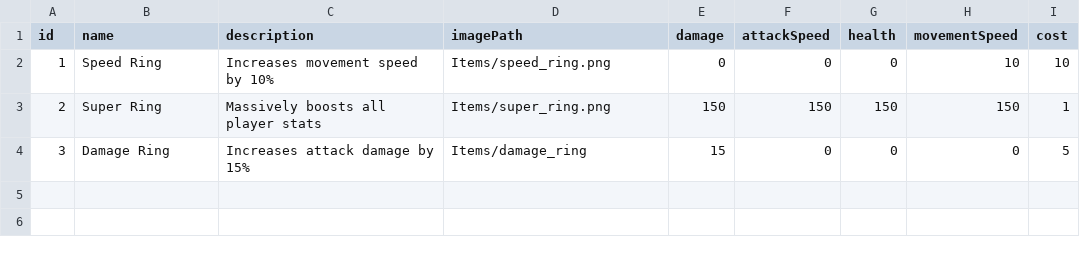
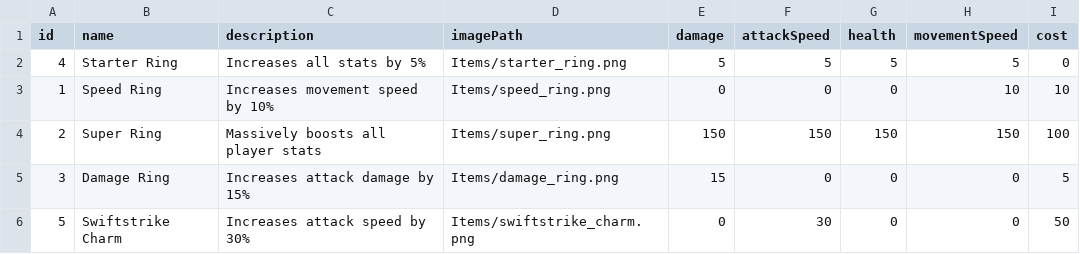
Before and after one commit to CS362-Team12/Pixhell, a CSV file: Pixhell/Assets/StreamingAssets/Items/GlobalItems.csv, drawn as a sheet.

Commit message:
Added item PNGs, added 2 more items

```diff
--- a/Pixhell/Assets/StreamingAssets/Items/GlobalItems.csv
+++ b/Pixhell/Assets/StreamingAssets/Items/GlobalItems.csv
@@ -1,4 +1,6 @@
 id,name,description,imagePath,damage,attackSpeed,health,movementSpeed,cost
+4,Starter Ring,Increases all stats by 5%,Items/starter_ring.png,5,5,5,5,0
 1,Speed Ring,Increases movement speed by 10%,Items/speed_ring.png,0,0,0,10,10
-2,Super Ring,Massively boosts all player stats,Items/super_ring.png,150,150,150,150,1
-3,Damage Ring,Increases attack damage by 15%,Items/damage_ring,15,0,0,0,5
+2,Super Ring,Massively boosts all player stats,Items/super_ring.png,150,150,150,150,100
+3,Damage Ring,Increases attack damage by 15%,Items/damage_ring.png,15,0,0,0,5
+5,Swiftstrike Charm,Increases attack speed by 30%,Items/swiftstrike_charm.png,0,30,0,0,50
```
Also changed, not shown: 11 other files.
